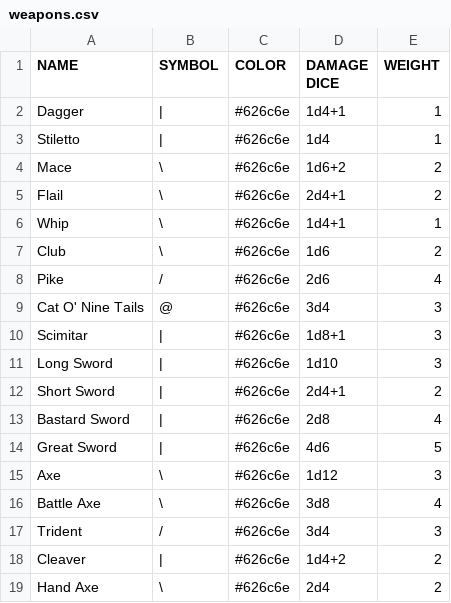
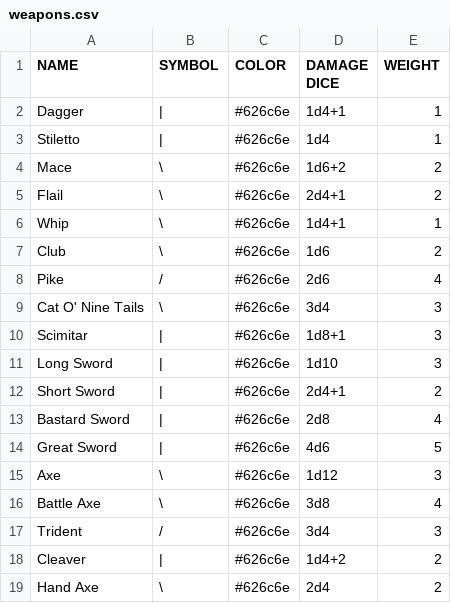
Before and after one commit to tonyrobots/7drl_2020, a CSV file: Assets/Resources/TextAssets/weapons.csv, drawn as a sheet.

```diff
--- a/Assets/Resources/TextAssets/weapons.csv
+++ b/Assets/Resources/TextAssets/weapons.csv
@@ -8,3 +8,3 @@ Club,\,#626c6e,1d6,2
 Pike,/,#626c6e,2d6,4
-Cat O' Nine Tails,@,#626c6e,3d4,3
+Cat O' Nine Tails,\,#626c6e,3d4,3
 Scimitar,|,#626c6e,1d8+1,3
```
Also changed, not shown: Assets/Resources/TextAssets/monsters.csv, 3 other files.
